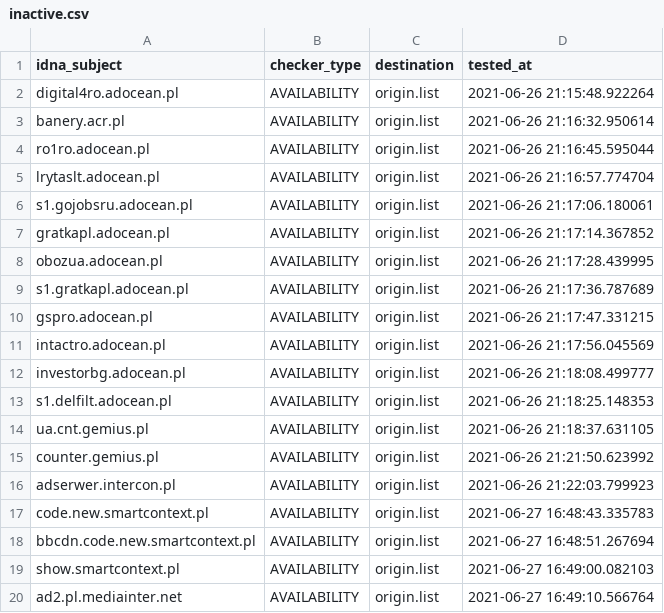
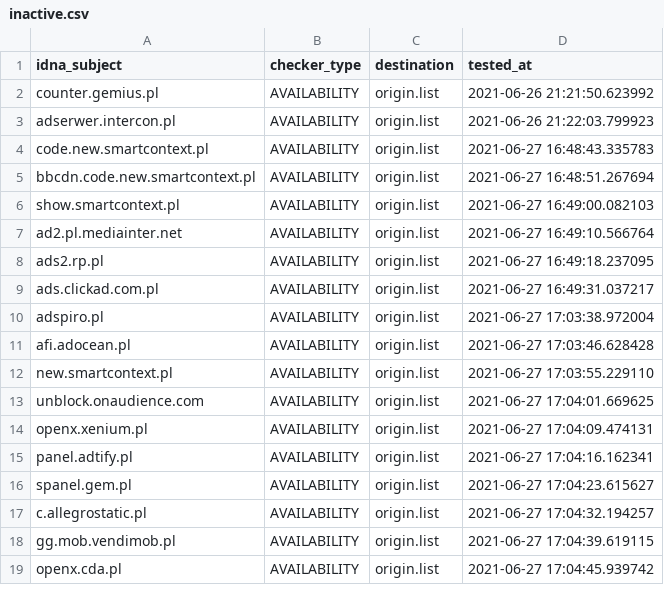
Before and after one commit to dead-hosts/.pl-host-file_git_xxcriticxx, a CSV file: .pyfunceble/inactive.csv, drawn as a sheet; only a part is shown; the shorter side is filled out with more unchanged rows; removed rows and columns are numbered as before the commit, all else as after; the diff covers the shown part only; the diff names each change by its address in the sheet, - before the commit and + after, or states it on an @@ line.

```diff
--- a/.pyfunceble/inactive.csv
+++ b/.pyfunceble/inactive.csv
-row 2: digital4ro.adocean.pl | AVAILABILITY | origin.list | 2021-06-26 21:15:48.922264
-row 3: banery.acr.pl | AVAILABILITY | origin.list | 2021-06-26 21:16:32.950614
-row 4: ro1ro.adocean.pl | AVAILABILITY | origin.list | 2021-06-26 21:16:45.595044
-row 5: lrytaslt.adocean.pl | AVAILABILITY | origin.list | 2021-06-26 21:16:57.774704
-row 6: s1.gojobsru.adocean.pl | AVAILABILITY | origin.list | 2021-06-26 21:17:06.180061
-row 7: gratkapl.adocean.pl | AVAILABILITY | origin.list | 2021-06-26 21:17:14.367852
-row 8: obozua.adocean.pl | AVAILABILITY | origin.list | 2021-06-26 21:17:28.439995
-row 9: s1.gratkapl.adocean.pl | AVAILABILITY | origin.list | 2021-06-26 21:17:36.787689
-row 10: gspro.adocean.pl | AVAILABILITY | origin.list | 2021-06-26 21:17:47.331215
-row 11: intactro.adocean.pl | AVAILABILITY | origin.list | 2021-06-26 21:17:56.045569
-row 12: investorbg.adocean.pl | AVAILABILITY | origin.list | 2021-06-26 21:18:08.499777
-row 13: s1.delfilt.adocean.pl | AVAILABILITY | origin.list | 2021-06-26 21:18:25.148353
-row 14: ua.cnt.gemius.pl | AVAILABILITY | origin.list | 2021-06-26 21:18:37.631105
```
Also changed, not shown: 13 added rows elsewhere in this file, 12 other files.
